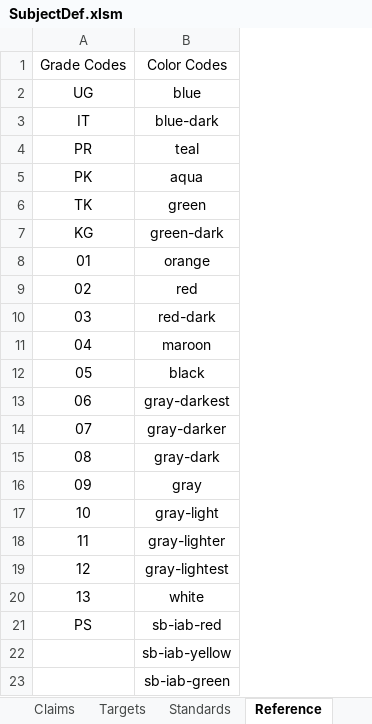
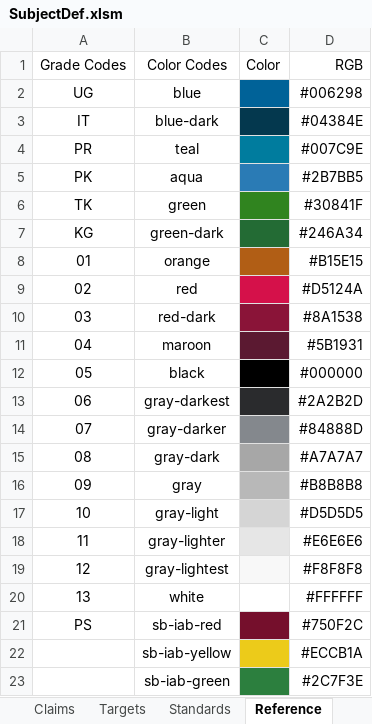
Before and after one commit to SmarterApp/RDW_Documentation, an Excel workbook: tools/SubjectDef.xlsm, sheet Reference, drawn as a sheet; values as stored, in another font and other column widths than the file's, no borders; charts and pictures not drawn; the diff names each change by its address in the sheet, - before the commit and + after, or states it on an @@ line.

Commit message:
add colors to reference section

```diff
--- a/tools/SubjectDef.xlsm (sheet Reference)
+++ b/tools/SubjectDef.xlsm (sheet Reference)
+column C (Color), empty
+column D (RGB), rows 2-23: #006298 | #04384E | #007C9E | #2B7BB5 | #30841F | #246A34 | #B15E15 | #D5124A | #8A1538 | #5B1931 | #000000 | #2A2B2D | #84888D | #A7A7A7 | #B8B8B8 | #D5D5D5 | #E6E6E6 | #F8F8F8 | #FFFFFF | #750F2C | #ECCB1A | #2C7F3E
```
Also changed, not shown: charts or pictures.
